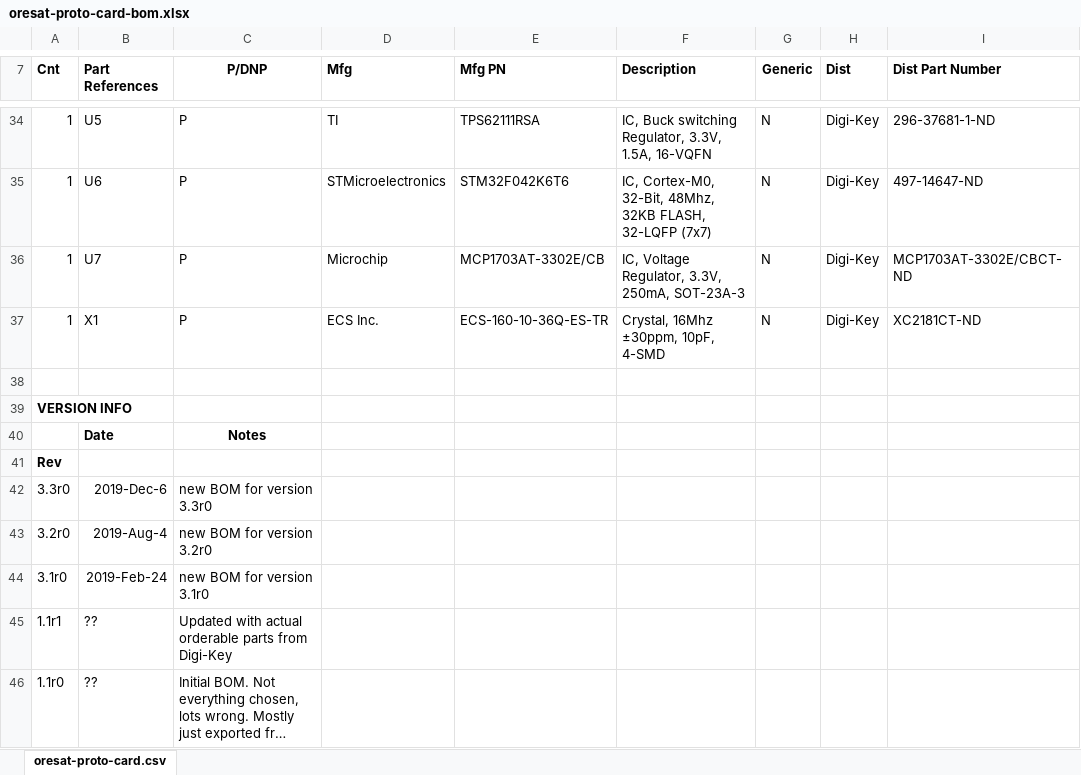
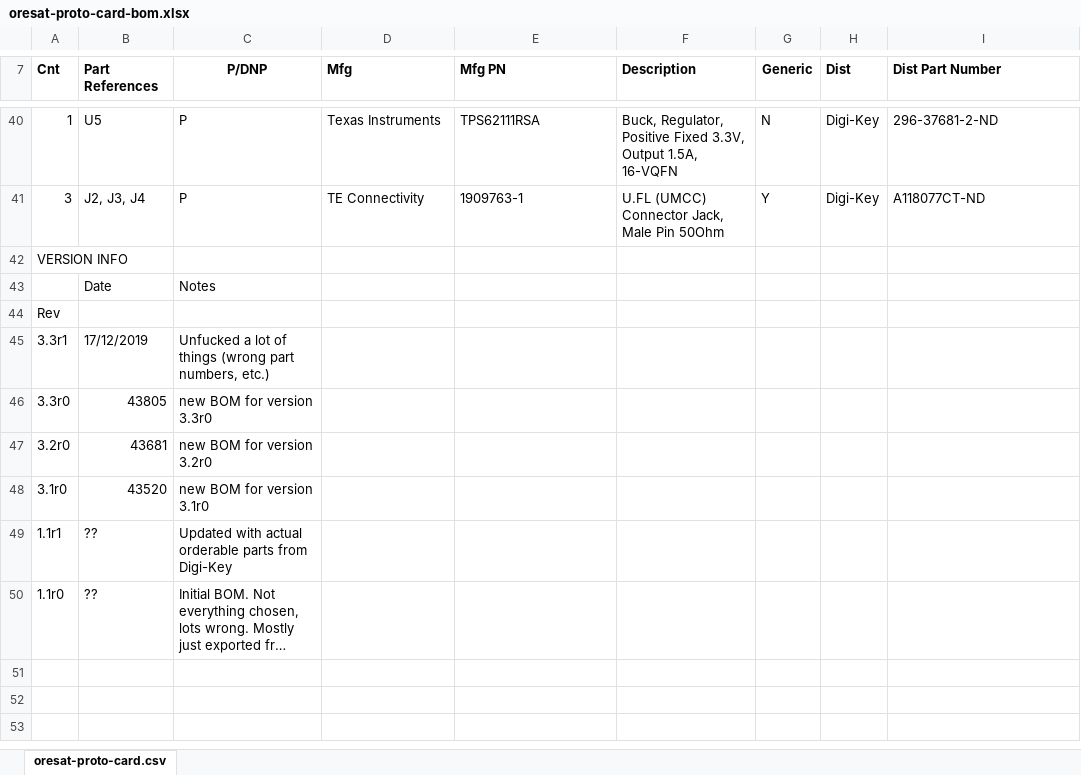
Before and after one commit to oresat/oresat-proto-card, an Excel workbook: oresat-proto-card-bom.xlsx, sheet oresat-proto-card.csv, drawn as a sheet; only a part is shown, gaps mark what is left out; long unchanged cells end in …; values as stored, in another font and other column widths than the file's, no borders; removed rows and columns are numbered as before the commit, all else as after; the diff covers the shown part only; the diff names each change by its address in the sheet, - before the commit and + after, or states it on an @@ line.

```diff
--- a/oresat-proto-card-bom.xlsx (sheet oresat-proto-card.csv)
+++ b/oresat-proto-card-bom.xlsx (sheet oresat-proto-card.csv)
-D40 (Mfg): TI
+D40 (Mfg): Texas Instruments
-F40 (Description): IC, Buck switching Regulator, 3.3V, 1.5A, 16-VQFN
+F40 (Description): Buck, Regulator, Positive Fixed 3.3V, Output 1.5A, 16-VQFN
-I40 (Dist Part Number): 296-37681-1-ND
+I40 (Dist Part Number): 296-37681-2-ND
-row 35: 1 | U6 | P | STMicroelectronics | STM32F042K6T6 | IC, Cortex-M0, 32-Bit, 48Mhz, 32KB FLASH, 32-LQFP (7x7) | N | Digi-Key | 497-14647-ND
-row 36: 1 | U7 | P | Microchip | MCP1703AT-3302E/CB | IC, Voltage Regulator, 3.3V, 250mA, SOT-23A-3 | N | Digi-Key | MCP1703AT-3302E/CBCT-ND
-row 37: 1 | X1 | P | ECS Inc. | ECS-160-10-36Q-ES-TR | Crystal, 16Mhz ±30ppm, 10pF, 4-SMD | N | Digi-Key | XC2181CT-ND
-row 41: (empty)
+row 41: 3 | J2, J3, J4 | P | TE Connectivity | 1909763-1 | U.FL (UMCC) Connector Jack, Male Pin 50Ohm | Y | Digi-Key | A118077CT-ND
-A42 bold: on
+A42 bold: off
-B43:C43 bold: on
+B43:C43 bold: off
-C43 alignment: center
+C43 alignment: left
-A44 bold: on
+A44 bold: off
+row 45: 3.3r1 | 17/12/2019 | Unfucked a lot of things (wrong part numbers, etc.)
-B46 (Part References): 2019-Dec-6
+B46 (Part References): 43805
-B47 (Part References): 2019-Aug-4
+B47 (Part References): 43681
-B48 (Part References): 2019-Feb-24
+B48 (Part References): 43520
```
Also changed, not shown: 21 added rows, 15 removed rows and 31 edited cells elsewhere in this sheet, 8 other files.
